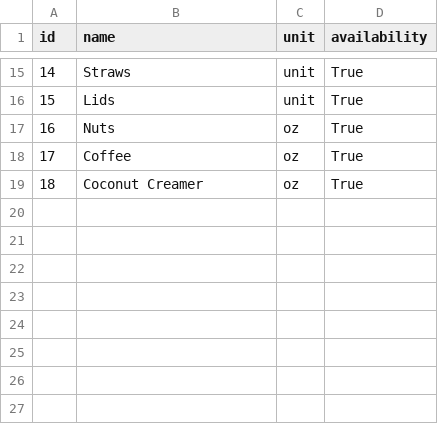
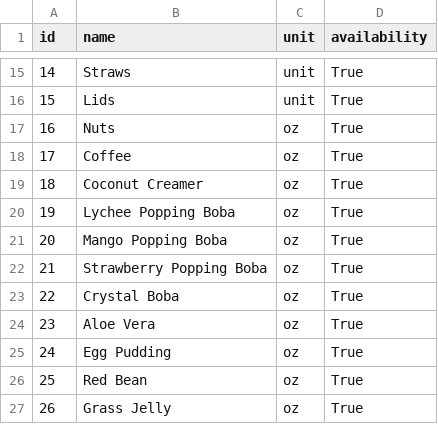
Before and after one commit to CSCE-331-Spring-2026-900-908/project3-team26, a CSV file: database/csv/ingredients.csv, drawn as a sheet; only a part is shown, gaps mark what is left out.

```diff
--- a/database/csv/ingredients.csv
+++ b/database/csv/ingredients.csv
@@ -19 +19,9 @@ id,name,unit,availability
 18,Coconut Creamer,oz,True
+19,Lychee Popping Boba,oz,True
+20,Mango Popping Boba,oz,True
+21,Strawberry Popping Boba,oz,True
+22,Crystal Boba,oz,True
+23,Aloe Vera,oz,True
+24,Egg Pudding,oz,True
+25,Red Bean,oz,True
+26,Grass Jelly,oz,True
```
Also changed, not shown: database/csv/inventory.csv, 10 other files.
